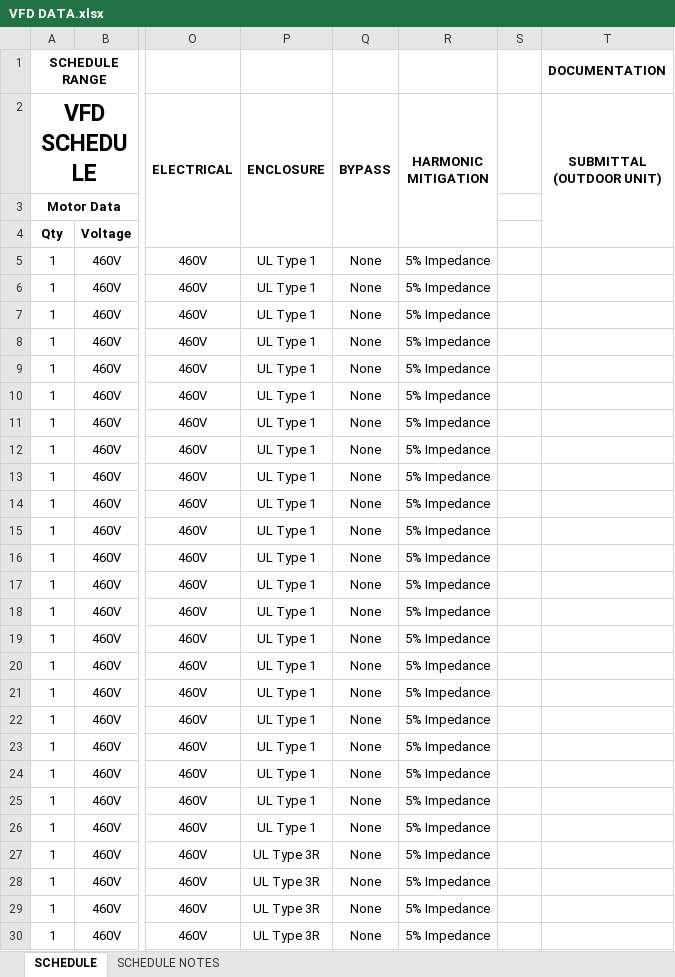
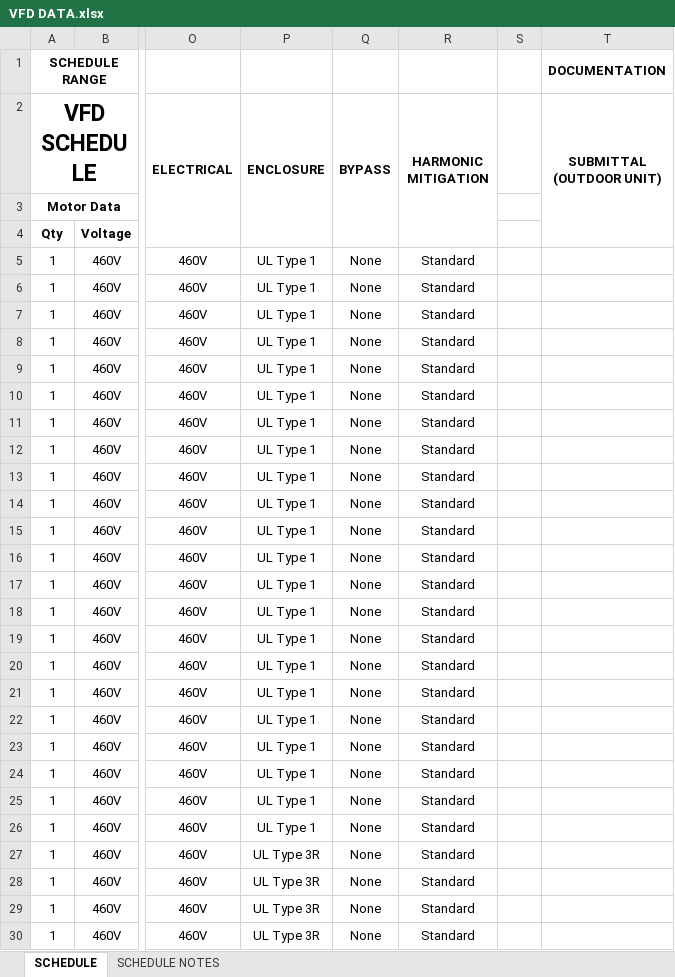
Before and after one commit to eacreel/hhpro-hvac, an Excel workbook: DATA/DATA FILES/VFD DATA.xlsx, sheet SCHEDULE, drawn as a sheet; only a part is shown, gaps mark what is left out; values as stored, in another font and other column widths than the file's, no borders; the diff covers the shown part only; the diff names each change by its address in the sheet, - before the commit and + after, or states it on an @@ line.

```diff
--- a/DATA/DATA FILES/VFD DATA.xlsx (sheet SCHEDULE)
+++ b/DATA/DATA FILES/VFD DATA.xlsx (sheet SCHEDULE)
-R5:R30 (HARMONIC MITIGATION): 5% Impedance
+R5:R30 (HARMONIC MITIGATION): Standard
```
Also changed, not shown: 150 edited cells elsewhere in this sheet, 5 other files.
